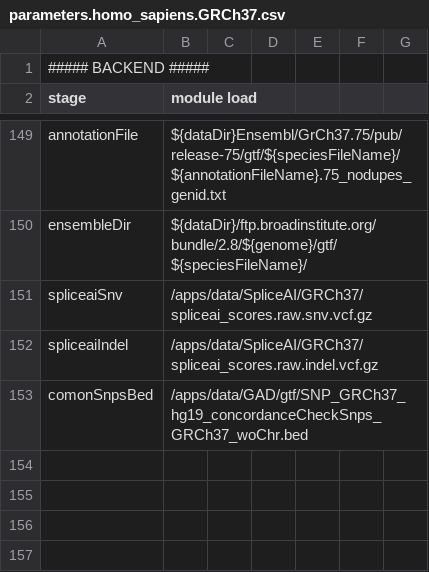
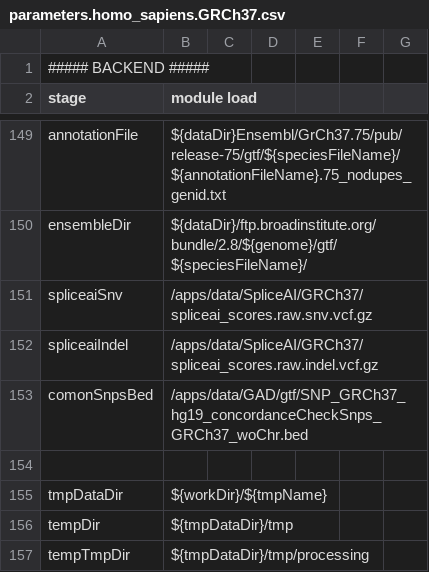
Before and after one commit to molgenis/NGS_RNA, a CSV file: parameters.homo_sapiens.GRCh37.csv, drawn as a sheet; only a part is shown, gaps mark what is left out.

```diff
--- a/parameters.homo_sapiens.GRCh37.csv
+++ b/parameters.homo_sapiens.GRCh37.csv
@@ -153 +153,5 @@ spliceaiIndel,/apps/data/SpliceAI/GRCh37/spliceai_scores.raw.indel.vcf.gz
 comonSnpsBed,/apps/data/GAD/gtf/SNP_GRCh37_hg19_concordanceCheckSnps_GRCh37_woChr.bed
+
+tmpDataDir,${workDir}/${tmpName}
+tempDir,${tmpDataDir}/tmp
+tempTmpDir,${tmpDataDir}/tmp/processing
```
Also changed, not shown: parameters.betabarrel.csv, parameters.gearshift.csv, 4 other files.
